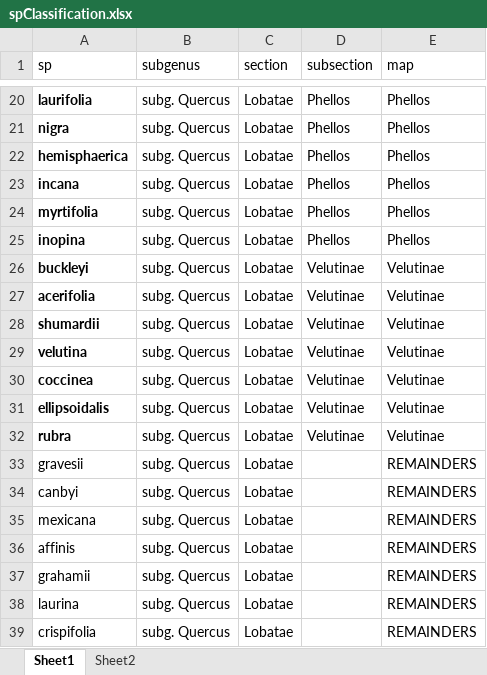
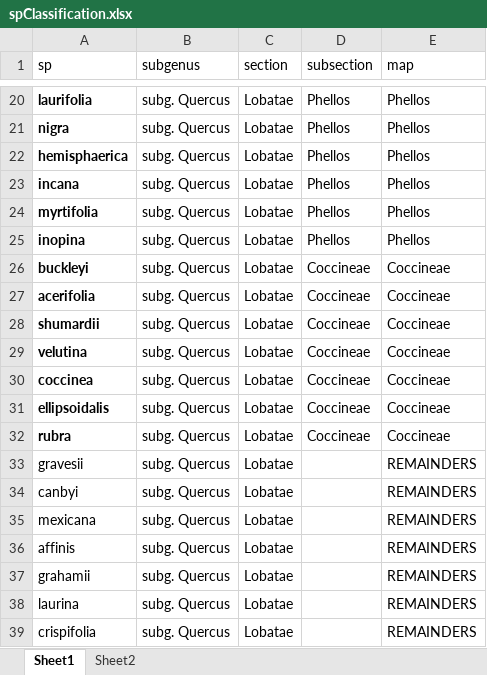
Before and after one commit to andrew-hipp/2021-oak-classification, an Excel workbook: DATA/spClassification.xlsx, sheet Sheet1, drawn as a sheet; only a part is shown, gaps mark what is left out; values as stored, in another font and other column widths than the file's, no borders; the diff names each change by its address in the sheet, - before the commit and + after, or states it on an @@ line.

Commit message:
Updating classification and label names

```diff
--- a/DATA/spClassification.xlsx (sheet Sheet1)
+++ b/DATA/spClassification.xlsx (sheet Sheet1)
-D26:D32 (subsection): Velutinae
+D26:D32 (subsection): Coccineae
-E26:E32 (map): Velutinae
+E26:E32 (map): Coccineae
```
Also changed, not shown: 2 other files.
